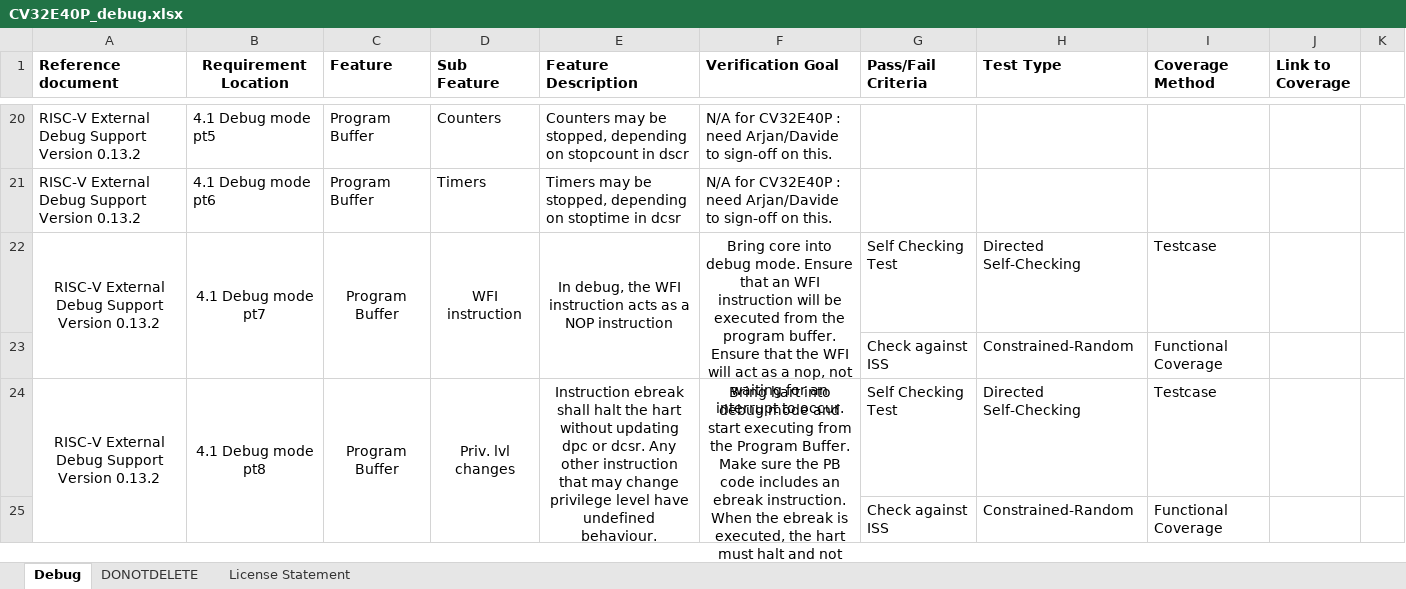
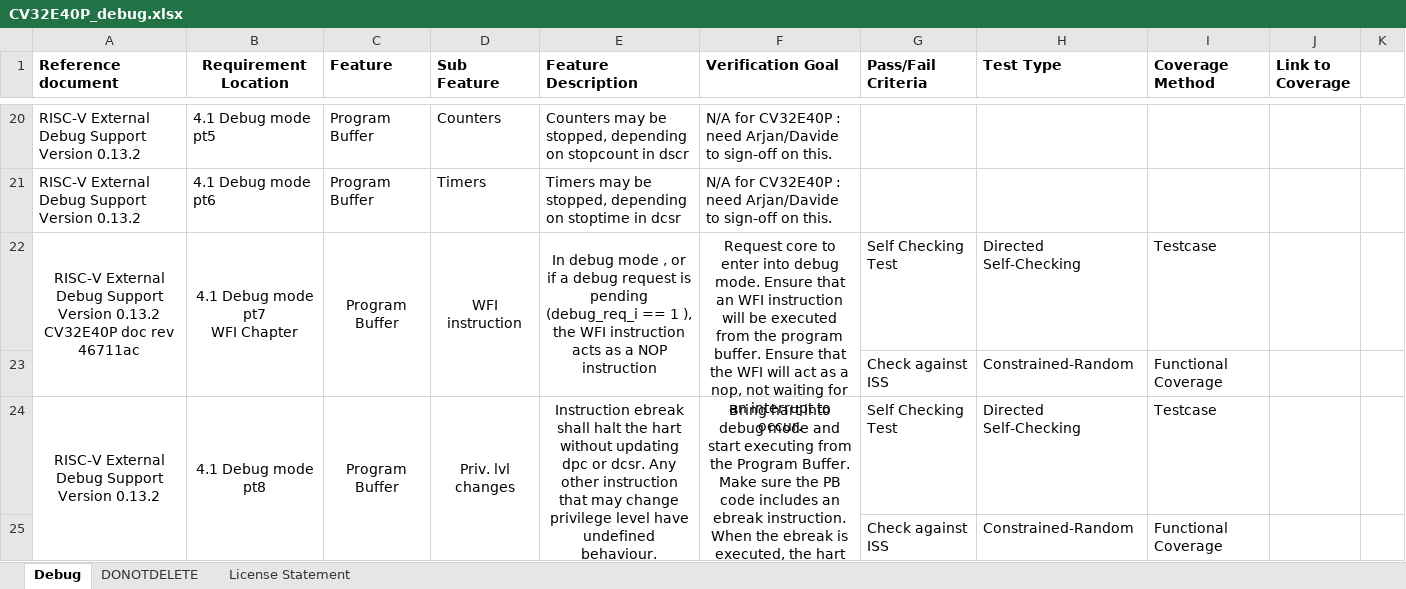
Before and after one commit to openhwgroup/programs, an Excel workbook: verif/CV32E40P/VerificationPlan/debug-trace/CV32E40P_debug.xlsx, sheet Debug, drawn as a sheet; only a part is shown, gaps mark what is left out; values as stored, in another font and other column widths than the file's, no borders; ↵ is a line break in a cell; the diff covers the shown part only; the diff names each change by its address in the sheet, - before the commit and + after, or states it on an @@ line.

```diff
--- a/verif/CV32E40P/VerificationPlan/debug-trace/CV32E40P_debug.xlsx (sheet Debug)
+++ b/verif/CV32E40P/VerificationPlan/debug-trace/CV32E40P_debug.xlsx (sheet Debug)
-A22 (Reference document): …Version 0.13.2
+A22 (Reference document): …Version 0.13.2 ↵ CV32E40P doc rev 46711ac
-B22 (Requirement Location): 4.1 Debug mode pt7
+B22 (Requirement Location): 4.1 Debug mode pt7 ↵ WFI Chapter
-E22 (Feature Description): In debug, the WFI…
+E22 (Feature Description): In debug mode , or if a debug request is pending (debug_req_i == 1 ), the WFI…
-F22 (Verification Goal): Bring core into debug…
+F22 (Verification Goal): Request core to enter into debug…
```
Also changed, not shown: 16 edited cells and cell formats elsewhere in this sheet.
